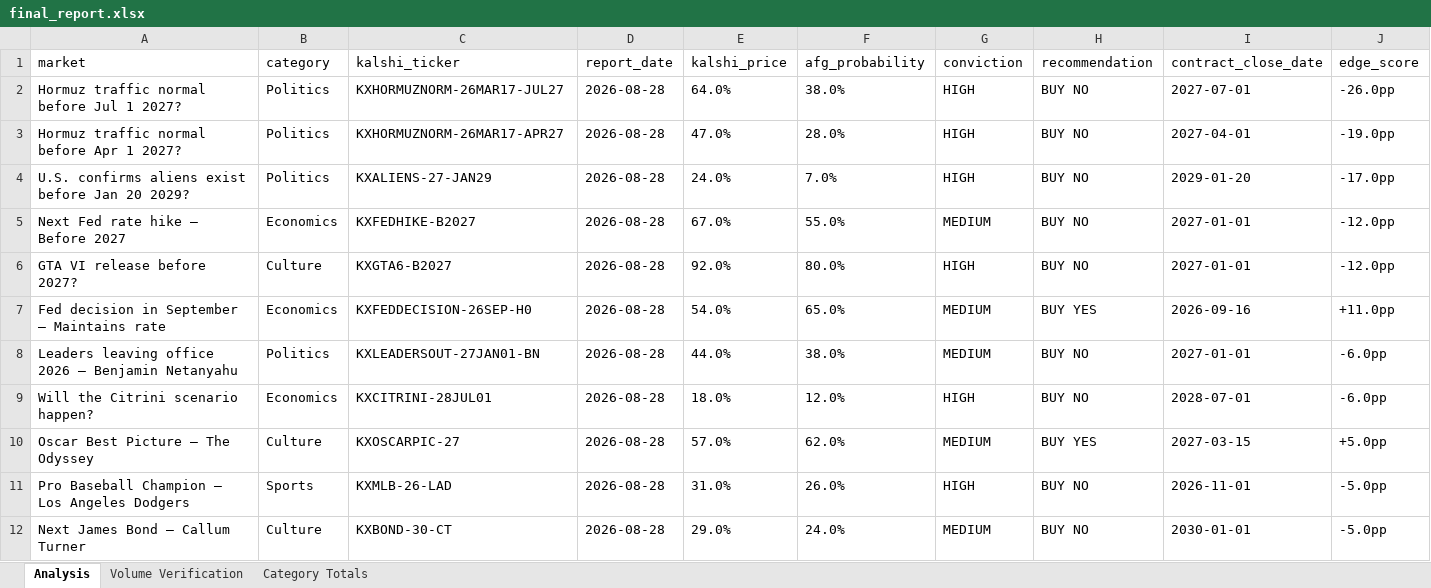
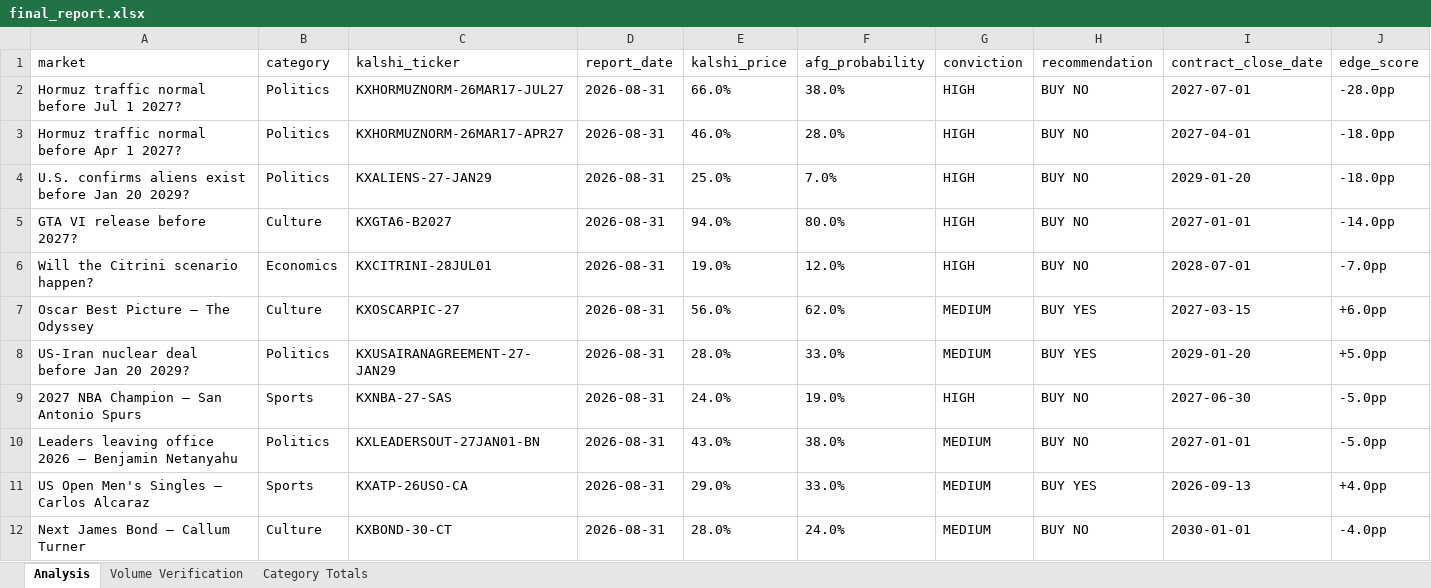
Before and after one commit to scowlfaceq02/afg-scorecard, an Excel workbook: data/final_report.xlsx, sheet Analysis, drawn as a sheet; only a part is shown; values as stored, in another font and other column widths than the file's, no borders; removed rows and columns are numbered as before the commit, all else as after; the diff covers the shown part only; the diff names each change by its address in the sheet, - before the commit and + after, or states it on an @@ line.

Commit message:
cycle update <date>

```diff
--- a/data/final_report.xlsx (sheet Analysis)
+++ b/data/final_report.xlsx (sheet Analysis)
-D2:D4 (report_date): 2026-08-28
+D2:D4 (report_date): 2026-08-31
-E2 (kalshi_price): 64.0%
+E2 (kalshi_price): 66.0%
-J2 (edge_score): -26.0pp
+J2 (edge_score): -28.0pp
-E3 (kalshi_price): 47.0%
+E3 (kalshi_price): 46.0%
-J3 (edge_score): -19.0pp
+J3 (edge_score): -18.0pp
-E4 (kalshi_price): 24.0%
+E4 (kalshi_price): 25.0%
-J4 (edge_score): -17.0pp
+J4 (edge_score): -18.0pp
-row 5: Next Fed rate hike — Before 2027 | Economics | KXFEDHIKE-B2027 | 2026-08-28 | 67.0% | 55.0% | MEDIUM | BUY NO | 2027-01-01 | -12.0pp
-D5 (report_date): 2026-08-28
+D5 (report_date): 2026-08-31
-E5 (kalshi_price): 92.0%
+E5 (kalshi_price): 94.0%
-J5 (edge_score): -12.0pp
+J5 (edge_score): -14.0pp
-row 7: Fed decision in September — Maintains rate | Economics | KXFEDDECISION-26SEP-H0 | 2026-08-28 | 54.0% | 65.0% | MEDIUM | BUY YES | 2026-09-16 | +11.0pp
-row 8: Leaders leaving office 2026 — Benjamin Netanyahu | Politics | KXLEADERSOUT-27JAN01-BN | 2026-08-28 | 44.0% | 38.0% | MEDIUM | BUY NO | 2027-01-01 | -6.0pp
-D6:D7 (report_date): 2026-08-28
+D6:D7 (report_date): 2026-08-31
-E6 (kalshi_price): 18.0%
+E6 (kalshi_price): 19.0%
-J6 (edge_score): -6.0pp
+J6 (edge_score): -7.0pp
-E7 (kalshi_price): 57.0%
+E7 (kalshi_price): 56.0%
-J7 (edge_score): +5.0pp
+J7 (edge_score): +6.0pp
+row 8: US-Iran nuclear deal before Jan 20 2029? | Politics | KXUSAIRANAGREEMENT-27-JAN29 | 2026-08-31 | 28.0% | 33.0% | MEDIUM | BUY YES | 2029-01-20 | +5.0pp
-A9 (market): Pro Baseball Champion — Los Angeles Dodgers
+A9 (market): 2027 NBA Champion — San Antonio Spurs
-C9 (kalshi_ticker): KXMLB-26-LAD
+C9 (kalshi_ticker): KXNBA-27-SAS
-D9 (report_date): 2026-08-28
+D9 (report_date): 2026-08-31
-E9 (kalshi_price): 31.0%
+E9 (kalshi_price): 24.0%
-F9 (afg_probability): 26.0%
+F9 (afg_probability): 19.0%
-I9 (contract_close_date): 2026-11-01
+I9 (contract_close_date): 2027-06-30
+row 10: Leaders leaving office 2026 — Benjamin Netanyahu | Politics | KXLEADERSOUT-27JAN01-BN | 2026-08-31 | 43.0% | 38.0% | MEDIUM | BUY NO | 2027-01-01 | -5.0pp
+row 11: US Open Men's Singles — Carlos Alcaraz | Sports | KXATP-26USO-CA | 2026-08-31 | 29.0% | 33.0% | MEDIUM | BUY YES | 2026-09-13 | +4.0pp
-D12 (report_date): 2026-08-28
+D12 (report_date): 2026-08-31
-E12 (kalshi_price): 29.0%
+E12 (kalshi_price): 28.0%
-J12 (edge_score): -5.0pp
+J12 (edge_score): -4.0pp
```
Also changed, not shown: 5 added rows, 5 removed rows and 26 edited cells elsewhere in this sheet, 9 other files.
